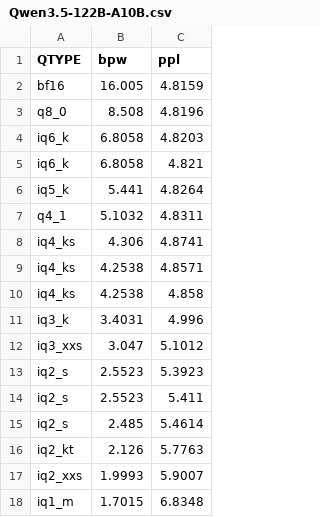
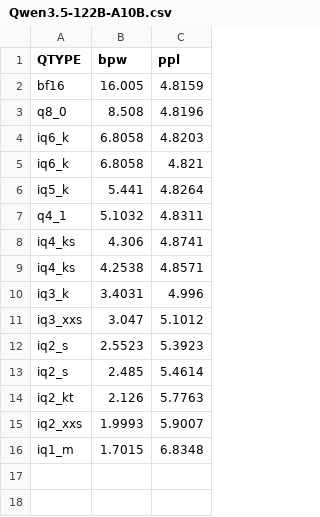
Before and after one commit to Thireus/GGUF-Tool-Suite, a CSV file: ppl_graphs/Qwen3.5-122B-A10B.csv, drawn as a sheet.

```diff
--- a/ppl_graphs/Qwen3.5-122B-A10B.csv
+++ b/ppl_graphs/Qwen3.5-122B-A10B.csv
@@ -9,3 +9,2 @@ iq4_ks,4.306,4.8741
 iq4_ks,4.2538,4.8571
-iq4_ks,4.2538,4.858
 iq3_k,3.4031,4.996
@@ -13,3 +12,2 @@ iq3_xxs,3.047,5.1012
 iq2_s,2.5523,5.3923
-iq2_s,2.5523,5.411
 iq2_s,2.485,5.4614
```
Also changed, not shown: ppl_graphs/GLM-4.7-Flash.csv, ppl_graphs/GLM-4.7-Flash_no-others.csv, 45 other files.
